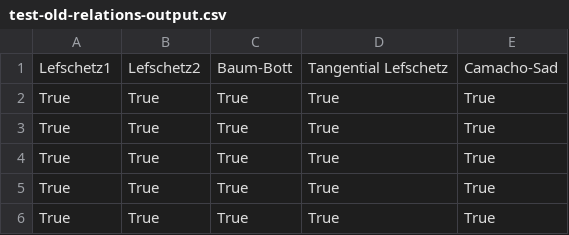
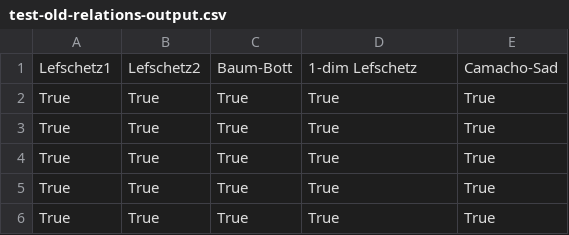
Before and after one commit to valentermz/Test-hidden-quadratic-endomorphisms, a CSV file: data/raw-input/test-old-relations-output.csv, drawn as a sheet; only a part is shown.

Commit message:
Updated test-old-relations

```diff
--- a/data/raw-input/test-old-relations-output.csv
+++ b/data/raw-input/test-old-relations-output.csv
@@ -1,2 +1,2 @@
-Lefschetz1, Lefschetz2, Baum-Bott, Tangential Lefschetz, Camacho-Sad
+Lefschetz1, Lefschetz2, Baum-Bott, 1-dim Lefschetz, Camacho-Sad
 True, True, True, True, True
```
Also changed, not shown: 1 other file.
